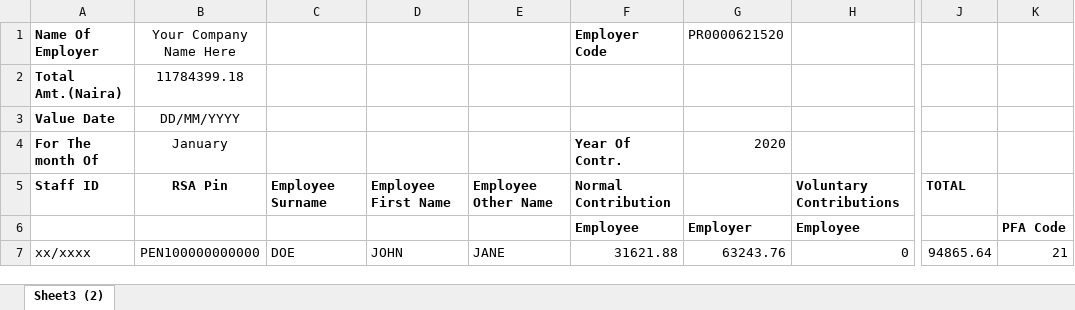
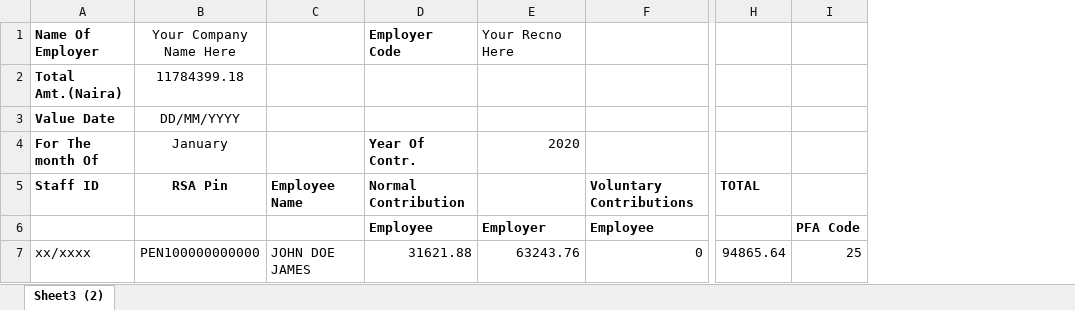
Before and after one commit to Ogunsola-Tumininu/EmployerModule, an Excel workbook: EmployerModules/Content/template/schedulesTemplate.xlsx, sheet Sheet3 (2), drawn as a sheet; only a part is shown, gaps mark what is left out; values as stored, in another font and other column widths than the file's, no borders; removed rows and columns are numbered as before the commit, all else as after; the diff names each change by its address in the sheet, - before the commit and + after, or states it on an @@ line.

```diff
--- a/EmployerModules/Content/template/schedulesTemplate.xlsx (sheet Sheet3 (2))
+++ b/EmployerModules/Content/template/schedulesTemplate.xlsx (sheet Sheet3 (2))
-column C, rows 5-7: Employee Surname |  | DOE
-column D, rows 5-7: Employee First Name |  | JOHN
-column E, rows 5-7: Employee Other Name |  | JANE
+column C, rows 5-7: Employee Name |  | JOHN DOE JAMES
-E1: PR0000621520
+E1: Your Recno Here
-I7: 21
+I7: 25
```
Also changed, not shown: formulas that keep their value, 31 other files.
